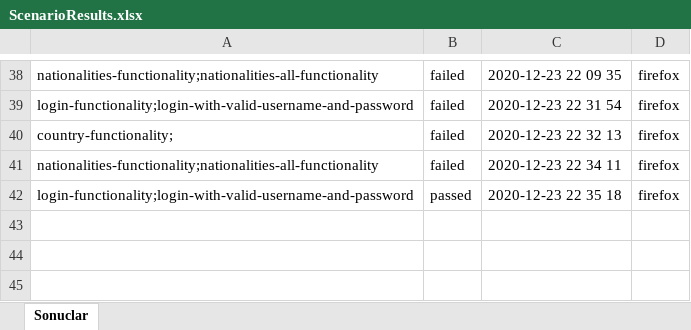
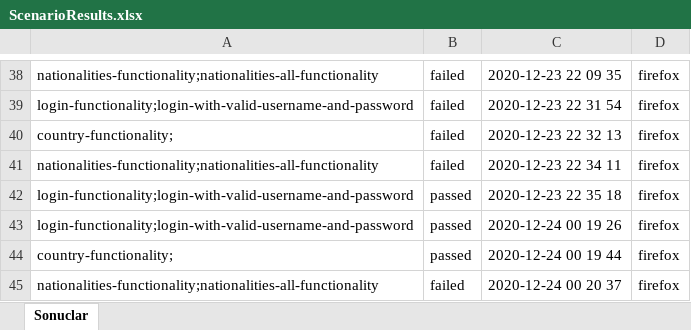
Before and after one commit to carslan3455/Cucumber, an Excel workbook: src/main/resources/ScenarioResults.xlsx, sheet Sonuclar, drawn as a sheet; only a part is shown, gaps mark what is left out; values as stored, in another font and other column widths than the file's, no borders; the diff names each change by its address in the sheet, - before the commit and + after, or states it on an @@ line.

```diff
--- a/src/main/resources/ScenarioResults.xlsx (sheet Sonuclar)
+++ b/src/main/resources/ScenarioResults.xlsx (sheet Sonuclar)
+row 43: login-functionality;login-with-valid-username-and-password | passed | 2020-12-24 00 19 26 | firefox
+row 44: country-functionality; | passed | 2020-12-24 00 19 44 | firefox
+row 45: nationalities-functionality;nationalities-all-functionality | failed | 2020-12-24 00 20 37 | firefox
```
Also changed, not shown: target/classes/ScenarioResults.xlsx, 5 other files.
